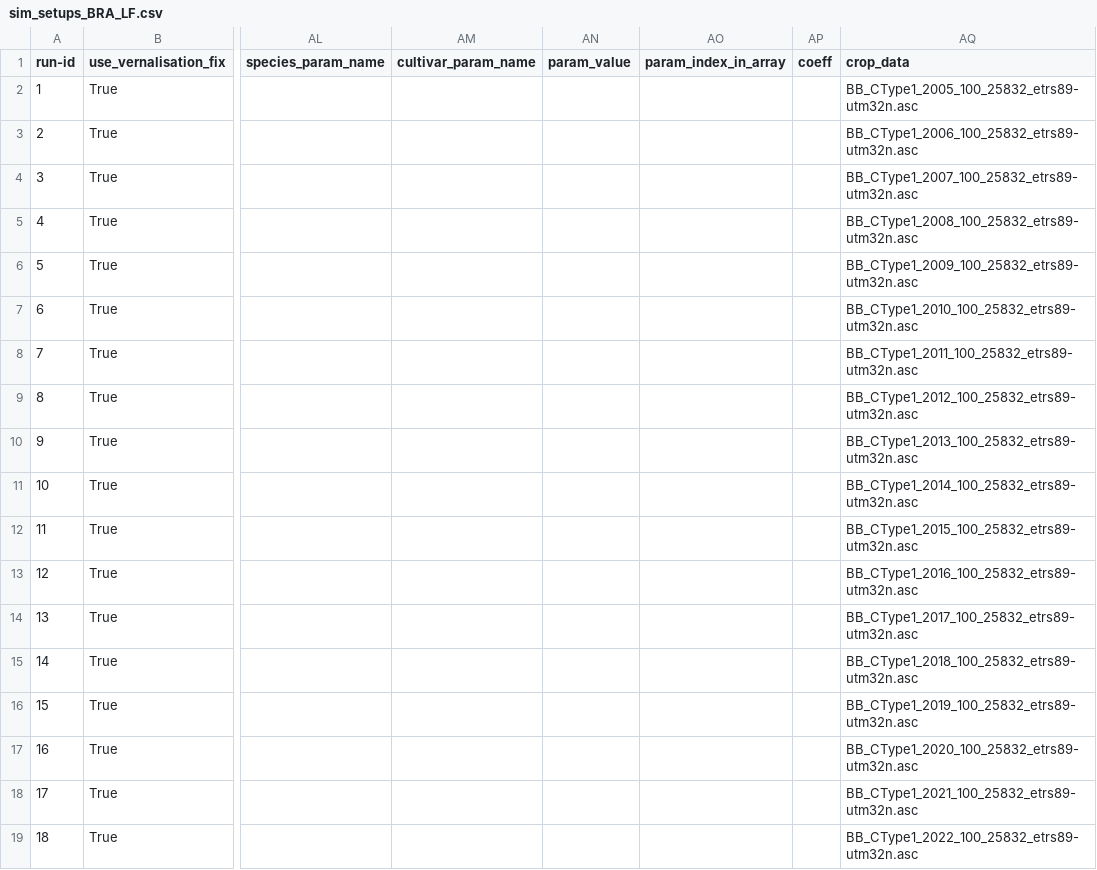
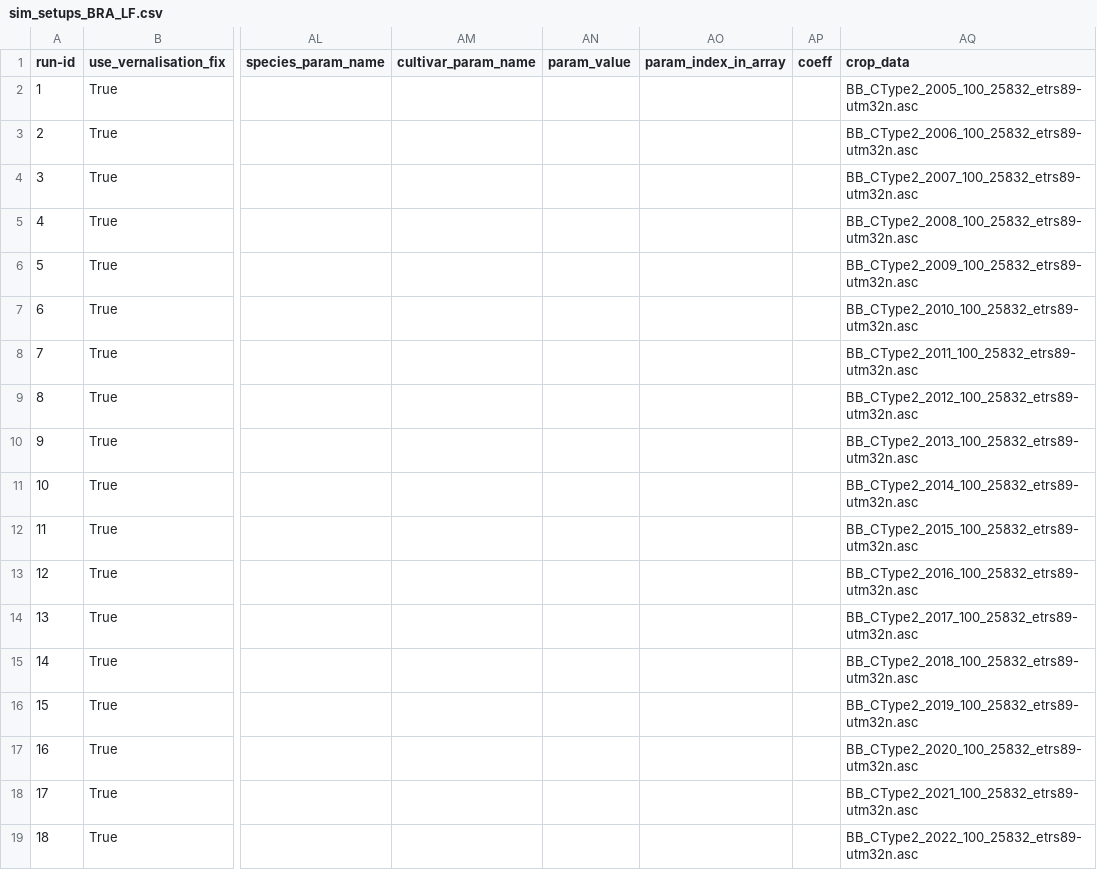
Before and after one commit to zalf-rpm/switch, a CSV file: sim_setups_BRA_LF.csv, drawn as a sheet; only a part is shown, gaps mark what is left out; the diff names each change by its address in the sheet, - before the commit and + after, or states it on an @@ line.

```diff
--- a/sim_setups_BRA_LF.csv
+++ b/sim_setups_BRA_LF.csv
-AQ2 (crop_data): BB_CType1_2005_100_25832_etrs89-utm32n.asc
+AQ2 (crop_data): BB_CType2_2005_100_25832_etrs89-utm32n.asc
-AQ3 (crop_data): BB_CType1_2006_100_25832_etrs89-utm32n.asc
+AQ3 (crop_data): BB_CType2_2006_100_25832_etrs89-utm32n.asc
-AQ4 (crop_data): BB_CType1_2007_100_25832_etrs89-utm32n.asc
+AQ4 (crop_data): BB_CType2_2007_100_25832_etrs89-utm32n.asc
-AQ5 (crop_data): BB_CType1_2008_100_25832_etrs89-utm32n.asc
+AQ5 (crop_data): BB_CType2_2008_100_25832_etrs89-utm32n.asc
-AQ6 (crop_data): BB_CType1_2009_100_25832_etrs89-utm32n.asc
+AQ6 (crop_data): BB_CType2_2009_100_25832_etrs89-utm32n.asc
-AQ7 (crop_data): BB_CType1_2010_100_25832_etrs89-utm32n.asc
+AQ7 (crop_data): BB_CType2_2010_100_25832_etrs89-utm32n.asc
-AQ8 (crop_data): BB_CType1_2011_100_25832_etrs89-utm32n.asc
+AQ8 (crop_data): BB_CType2_2011_100_25832_etrs89-utm32n.asc
-AQ9 (crop_data): BB_CType1_2012_100_25832_etrs89-utm32n.asc
+AQ9 (crop_data): BB_CType2_2012_100_25832_etrs89-utm32n.asc
-AQ10 (crop_data): BB_CType1_2013_100_25832_etrs89-utm32n.asc
+AQ10 (crop_data): BB_CType2_2013_100_25832_etrs89-utm32n.asc
-AQ11 (crop_data): BB_CType1_2014_100_25832_etrs89-utm32n.asc
+AQ11 (crop_data): BB_CType2_2014_100_25832_etrs89-utm32n.asc
-AQ12 (crop_data): BB_CType1_2015_100_25832_etrs89-utm32n.asc
+AQ12 (crop_data): BB_CType2_2015_100_25832_etrs89-utm32n.asc
-AQ13 (crop_data): BB_CType1_2016_100_25832_etrs89-utm32n.asc
+AQ13 (crop_data): BB_CType2_2016_100_25832_etrs89-utm32n.asc
-AQ14 (crop_data): BB_CType1_2017_100_25832_etrs89-utm32n.asc
+AQ14 (crop_data): BB_CType2_2017_100_25832_etrs89-utm32n.asc
-AQ15 (crop_data): BB_CType1_2018_100_25832_etrs89-utm32n.asc
+AQ15 (crop_data): BB_CType2_2018_100_25832_etrs89-utm32n.asc
-AQ16 (crop_data): BB_CType1_2019_100_25832_etrs89-utm32n.asc
+AQ16 (crop_data): BB_CType2_2019_100_25832_etrs89-utm32n.asc
-AQ17 (crop_data): BB_CType1_2020_100_25832_etrs89-utm32n.asc
+AQ17 (crop_data): BB_CType2_2020_100_25832_etrs89-utm32n.asc
-AQ18 (crop_data): BB_CType1_2021_100_25832_etrs89-utm32n.asc
+AQ18 (crop_data): BB_CType2_2021_100_25832_etrs89-utm32n.asc
-AQ19 (crop_data): BB_CType1_2022_100_25832_etrs89-utm32n.asc
+AQ19 (crop_data): BB_CType2_2022_100_25832_etrs89-utm32n.asc
```
Also changed, not shown: 1 other file.
